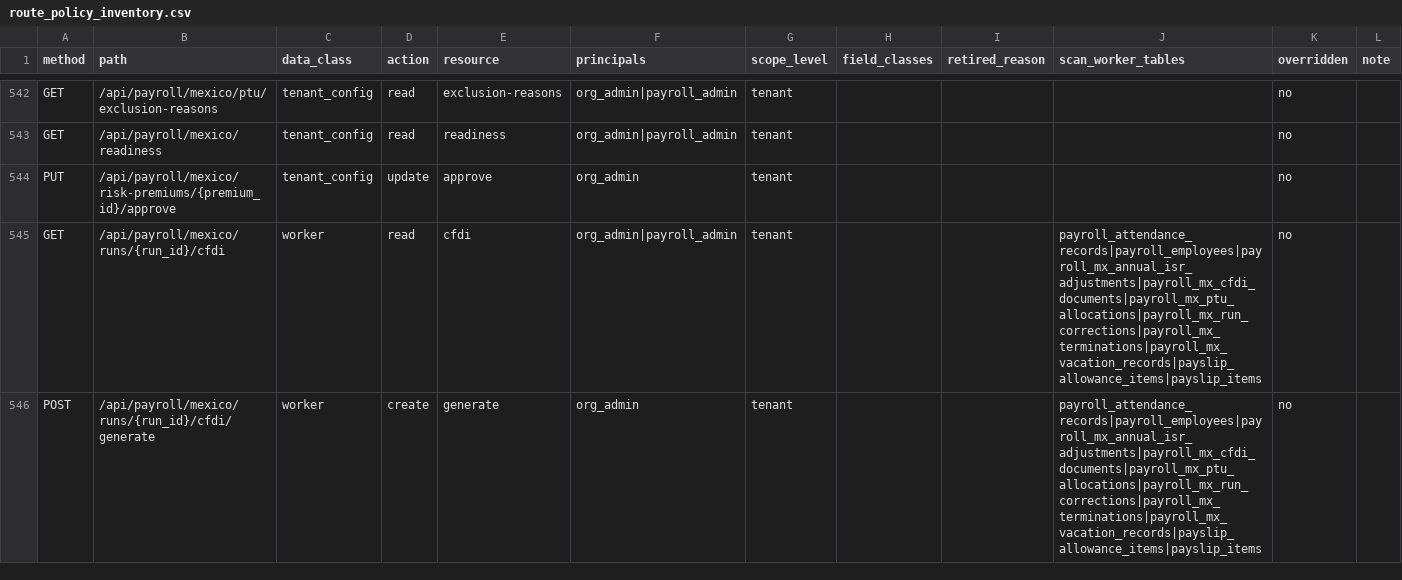
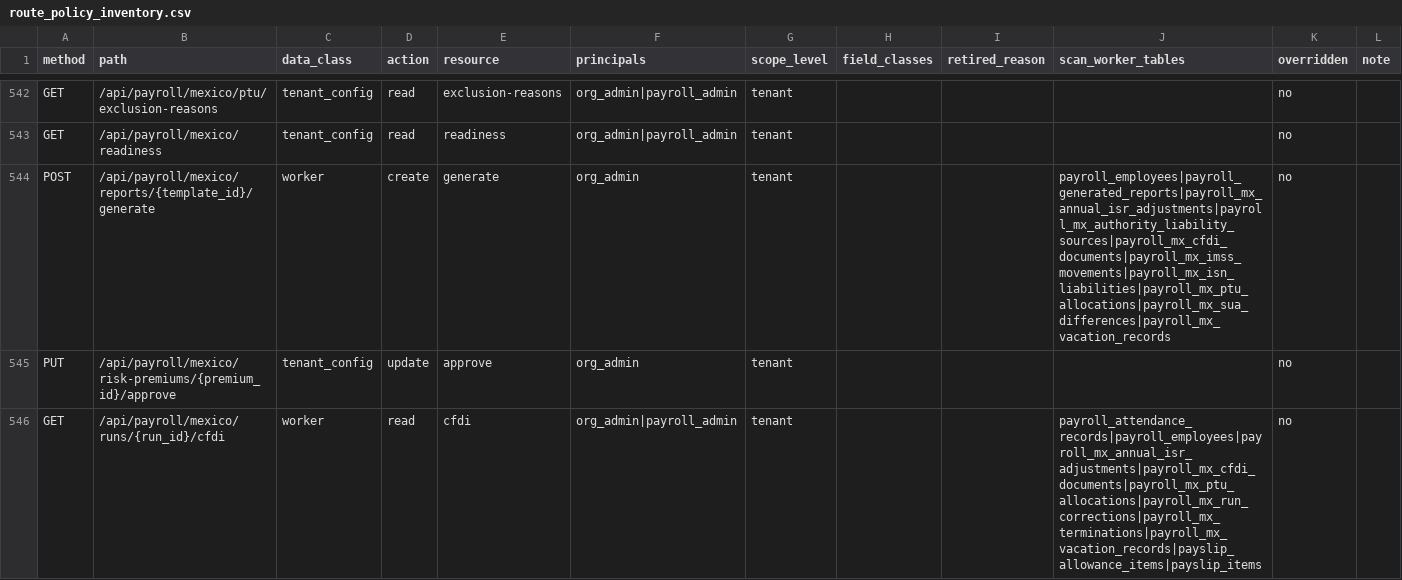
Before and after one commit to ZoikoGroup/zoiko-payroll-platform, a CSV file: docs/privacy/route_policy_inventory.csv, drawn as a sheet; only a part is shown, gaps mark what is left out; the shorter side is filled out with more unchanged rows; the diff names each change by its address in the sheet, - before the commit and + after, or states it on an @@ line.

```diff
--- a/docs/privacy/route_policy_inventory.csv
+++ b/docs/privacy/route_policy_inventory.csv
+row 544: POST | /api/payroll/mexico/reports/{template_id}/generate | worker | create | generate | org_admin | tenant |  |  | payroll_employees|payroll_generated_reports|payroll_mx_annual_isr_adjustments|payroll_mx_authority_liability_sources|payroll_mx_cfdi_documents|payroll_mx_imss_movements|payroll_mx_isn_liabilities|payroll_mx_ptu_allocations|payroll_mx_sua_differences|payroll_mx_vacation_records | no
```
Also changed, not shown: 7 other files.
